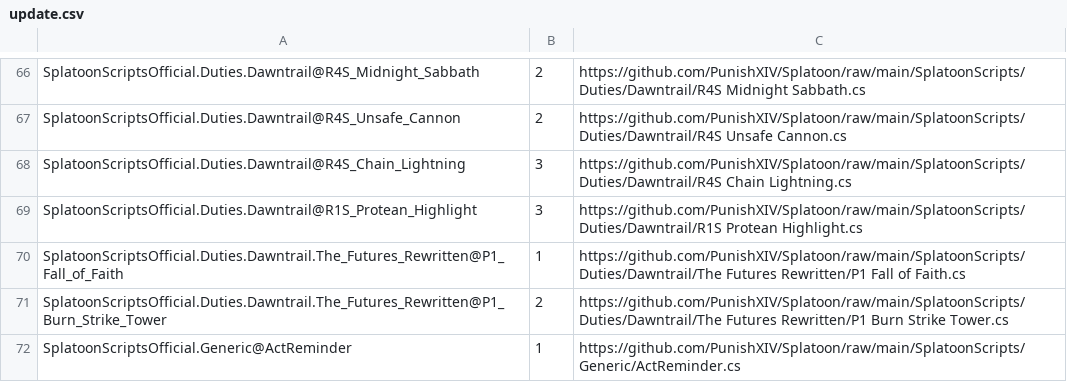
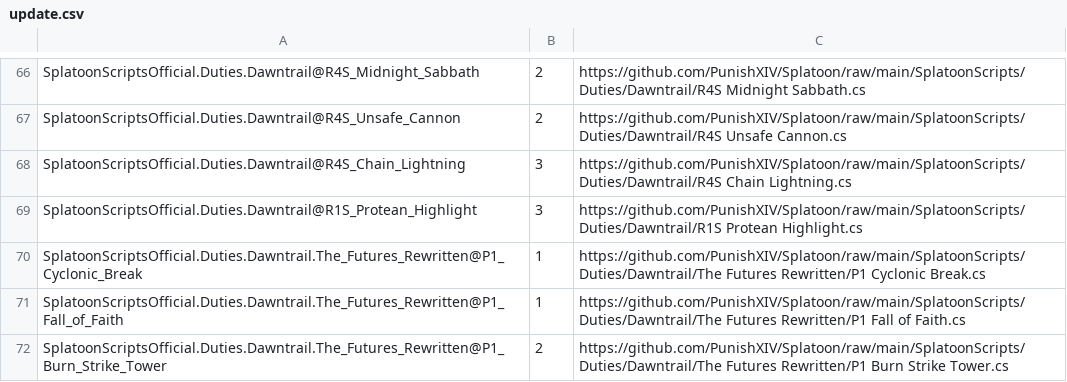
Before and after one commit to PunishXIV/Splatoon, a CSV file: SplatoonScripts/update.csv, drawn as a sheet; only a part is shown, gaps mark what is left out; the shorter side is filled out with more unchanged rows.

```diff
--- a/SplatoonScripts/update.csv
+++ b/SplatoonScripts/update.csv
@@ -69,2 +69,3 @@ SplatoonScriptsOfficial.Duties.Dawntrail@R4S_Chain_Lightning,3,https://github.co
 SplatoonScriptsOfficial.Duties.Dawntrail@R1S_Protean_Highlight,3,https://github.com/PunishXIV/Splatoon/raw/main/SplatoonScripts/Duties/Dawntrail/R1S Protean Highlight.cs
+SplatoonScriptsOfficial.Duties.Dawntrail.The_Futures_Rewritten@P1_Cyclonic_Break,1,https://github.com/PunishXIV/Splatoon/raw/main/SplatoonScripts/Duties/Dawntrail/The Futures Rewritten/P1 Cyclonic Break.cs
 SplatoonScriptsOfficial.Duties.Dawntrail.The_Futures_Rewritten@P1_Fall_of_Faith,1,https://github.com/PunishXIV/Splatoon/raw/main/SplatoonScripts/Duties/Dawntrail/The Futures Rewritten/P1 Fall of Faith.cs
```
